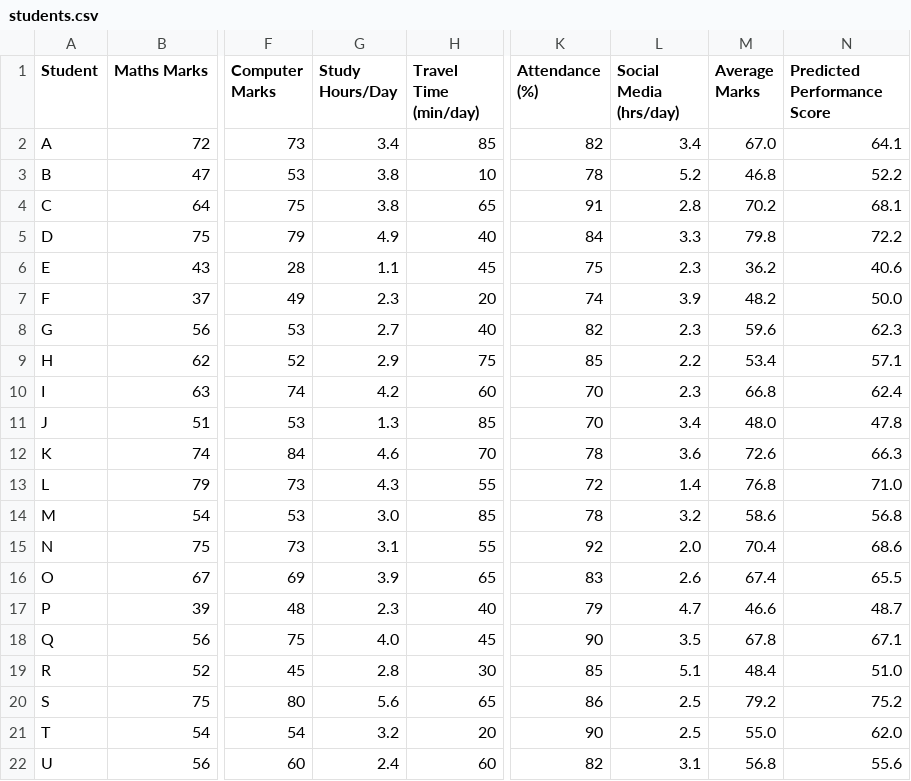
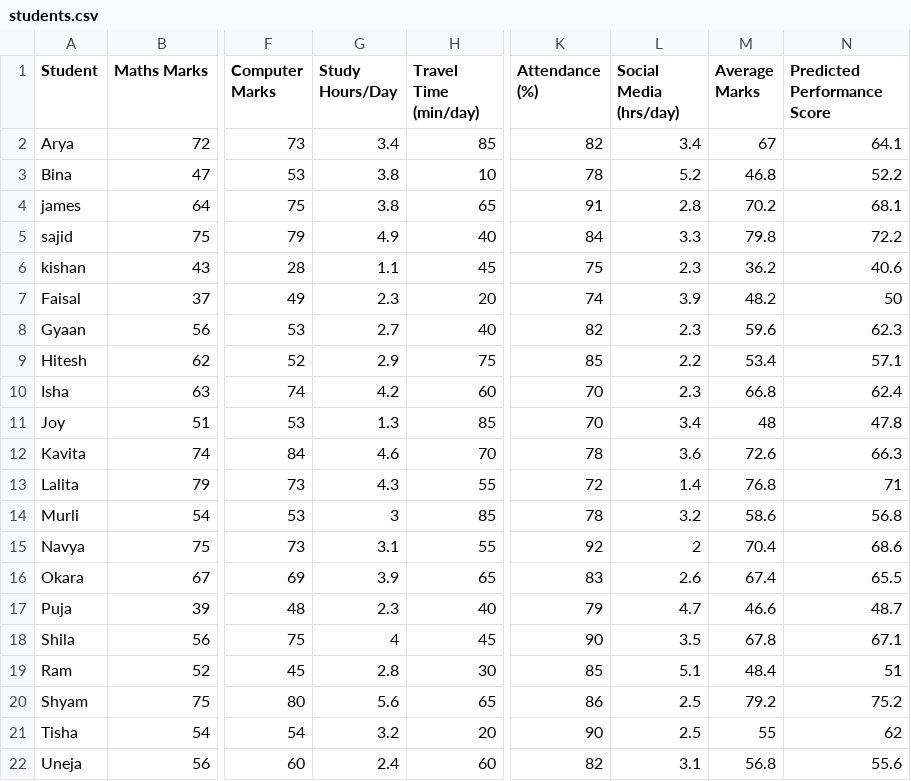
Before and after one commit to pujakumari-2715/Student_Attendance_Performance_Tracker, a CSV file: students.csv, drawn as a sheet; only a part is shown, gaps mark what is left out; the diff covers the shown part only; the diff names each change by its address in the sheet, - before the commit and + after, or states it on an @@ line.

Commit message:
Add files via upload

```diff
--- a/students.csv
+++ b/students.csv
-A2 (Student): A
+A2 (Student): Arya
-M2 (Average Marks): 67.0
+M2 (Average Marks): 67
-A3 (Student): B
+A3 (Student): Bina
-A4 (Student): C
+A4 (Student): james
-A5 (Student): D
+A5 (Student): sajid
-A6 (Student): E
+A6 (Student): kishan
-A7 (Student): F
+A7 (Student): Faisal
-N7 (Predicted Performance Score): 50.0
+N7 (Predicted Performance Score): 50
-A8 (Student): G
+A8 (Student): Gyaan
-A9 (Student): H
+A9 (Student): Hitesh
-A10 (Student): I
+A10 (Student): Isha
-A11 (Student): J
+A11 (Student): Joy
-M11 (Average Marks): 48.0
+M11 (Average Marks): 48
-A12 (Student): K
+A12 (Student): Kavita
-A13 (Student): L
+A13 (Student): Lalita
-N13 (Predicted Performance Score): 71.0
+N13 (Predicted Performance Score): 71
-A14 (Student): M
+A14 (Student): Murli
-G14 (Study Hours/Day): 3.0
+G14 (Study Hours/Day): 3
-A15 (Student): N
+A15 (Student): Navya
-L15 (Social Media (hrs/day)): 2.0
+L15 (Social Media (hrs/day)): 2
-A16 (Student): O
+A16 (Student): Okara
-A17 (Student): P
+A17 (Student): Puja
-A18 (Student): Q
+A18 (Student): Shila
-G18 (Study Hours/Day): 4.0
+G18 (Study Hours/Day): 4
-A19 (Student): R
+A19 (Student): Ram
-N19 (Predicted Performance Score): 51.0
+N19 (Predicted Performance Score): 51
-A20 (Student): S
+A20 (Student): Shyam
-A21 (Student): T
+A21 (Student): Tisha
-M21 (Average Marks): 55.0
+M21 (Average Marks): 55
-N21 (Predicted Performance Score): 62.0
+N21 (Predicted Performance Score): 62
-A22 (Student): U
+A22 (Student): Uneja
```
Also changed, not shown: 114 edited cells elsewhere in this file.
